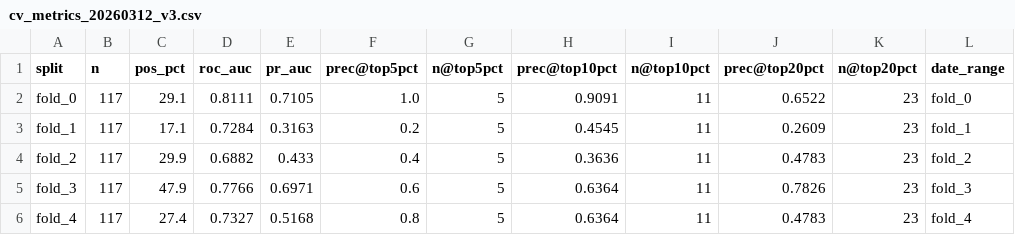
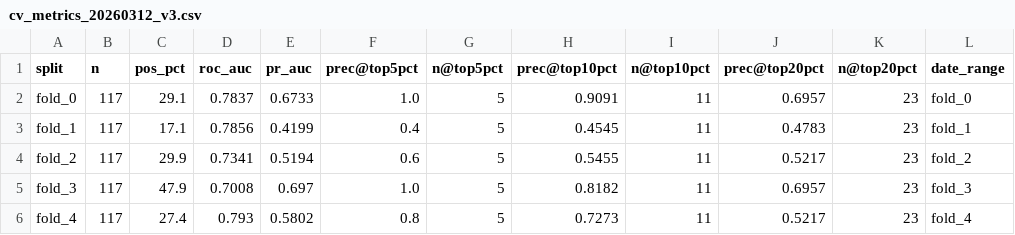
Before and after one commit to tomereldor/NuriTomer, a CSV file: biotech_catalyst_v3/reports/cv_metrics_20260312_v3.csv, drawn as a sheet; only a part is shown; the diff names each change by its address in the sheet, - before the commit and + after, or states it on an @@ line.

```diff
--- a/biotech_catalyst_v3/reports/cv_metrics_20260312_v3.csv
+++ b/biotech_catalyst_v3/reports/cv_metrics_20260312_v3.csv
-D2 (roc_auc): 0.8111
+D2 (roc_auc): 0.7837
-E2 (pr_auc): 0.7105
+E2 (pr_auc): 0.6733
-J2 (prec@top20pct): 0.6522
+J2 (prec@top20pct): 0.6957
-D3 (roc_auc): 0.7284
+D3 (roc_auc): 0.7856
-E3 (pr_auc): 0.3163
+E3 (pr_auc): 0.4199
-F3 (prec@top5pct): 0.2
+F3 (prec@top5pct): 0.4
-J3 (prec@top20pct): 0.2609
+J3 (prec@top20pct): 0.4783
-D4 (roc_auc): 0.6882
+D4 (roc_auc): 0.7341
-E4 (pr_auc): 0.433
+E4 (pr_auc): 0.5194
-F4 (prec@top5pct): 0.4
+F4 (prec@top5pct): 0.6
-H4 (prec@top10pct): 0.3636
+H4 (prec@top10pct): 0.5455
-J4 (prec@top20pct): 0.4783
+J4 (prec@top20pct): 0.5217
-D5 (roc_auc): 0.7766
+D5 (roc_auc): 0.7008
-E5 (pr_auc): 0.6971
+E5 (pr_auc): 0.697
-F5 (prec@top5pct): 0.6
+F5 (prec@top5pct): 1.0
-H5 (prec@top10pct): 0.6364
+H5 (prec@top10pct): 0.8182
-J5 (prec@top20pct): 0.7826
+J5 (prec@top20pct): 0.6957
-D6 (roc_auc): 0.7327
+D6 (roc_auc): 0.793
-E6 (pr_auc): 0.5168
+E6 (pr_auc): 0.5802
-H6 (prec@top10pct): 0.6364
+H6 (prec@top10pct): 0.7273
-J6 (prec@top20pct): 0.4783
+J6 (prec@top20pct): 0.5217
```
Also changed, not shown: biotech_catalyst_v3/reports/feature_importance_20260312_v3.csv, 17 other files.
